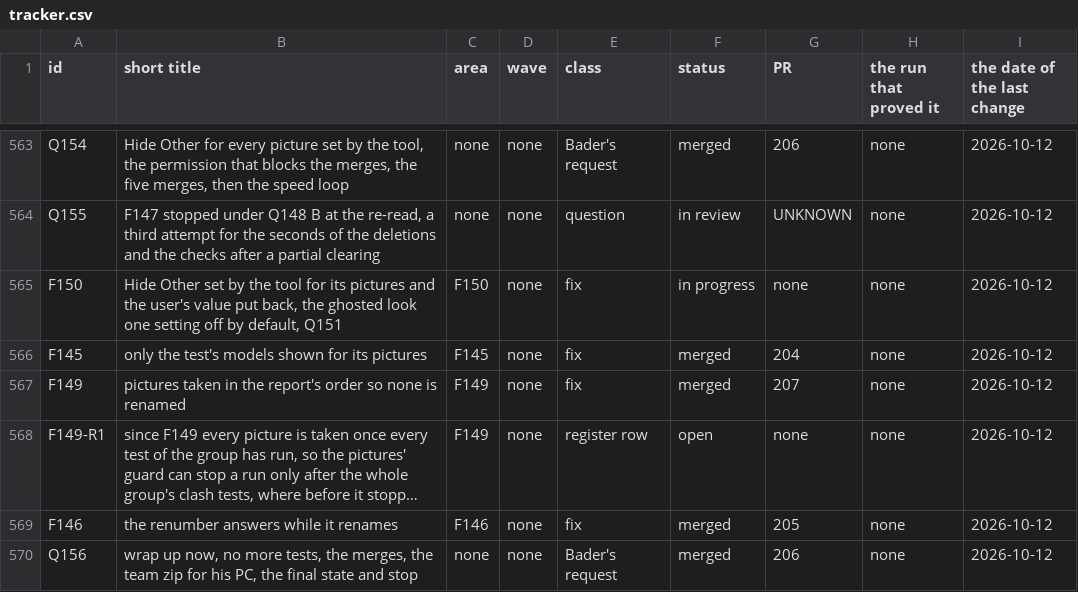
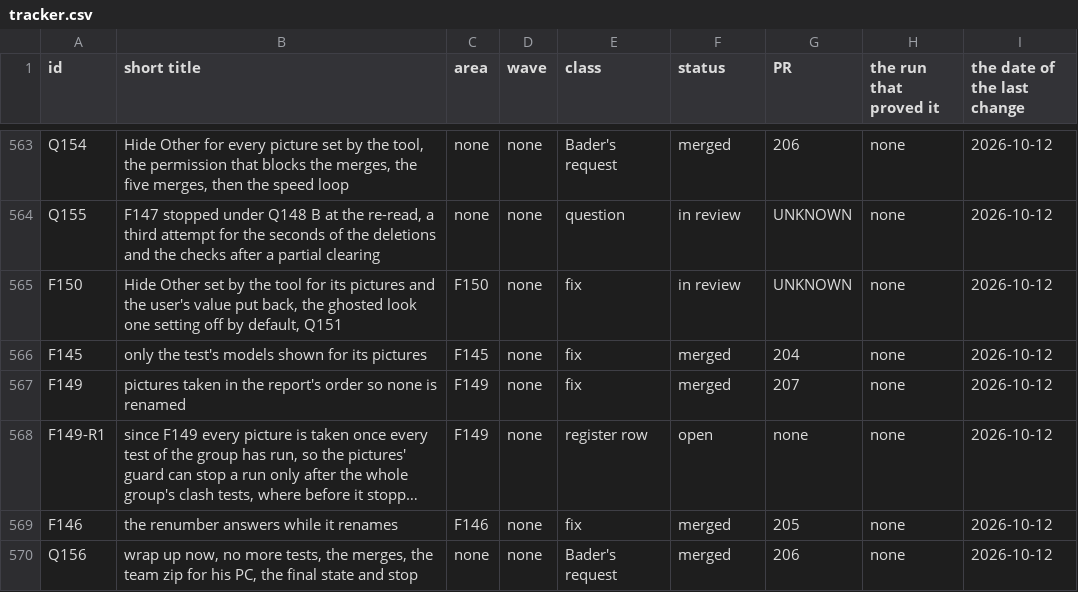
Before and after one commit to baderrahal/PAR_NWC-Federator-V2, a CSV file: steps/tracker.csv, drawn as a sheet; only a part is shown, gaps mark what is left out; long unchanged cells end in ….

```diff
--- a/steps/tracker.csv
+++ b/steps/tracker.csv
@@ -564,3 +564,3 @@ Q154,"Hide Other for every picture set by the tool, the permission that blocks t
 Q155,"F147 stopped under Q148 B at the re-read, a third attempt for the seconds of the deletions and the checks after a partial clearing",none,none,question,in review,UNKNOWN,none,2026-10-12
-F150,"Hide Other set by the tool for its pictures and the user's value put back, the ghosted look one setting off by default, Q151",F150,none,fix,in progress,none,none,2026-10-12
+F150,"Hide Other set by the tool for its pictures and the user's value put back, the ghosted look one setting off by default, Q151",F150,none,fix,in review,UNKNOWN,none,2026-10-12
 F145,only the test's models shown for its pictures,F145,none,fix,merged,204,none,2026-10-12
```
Also changed, not shown: 15 other files.
